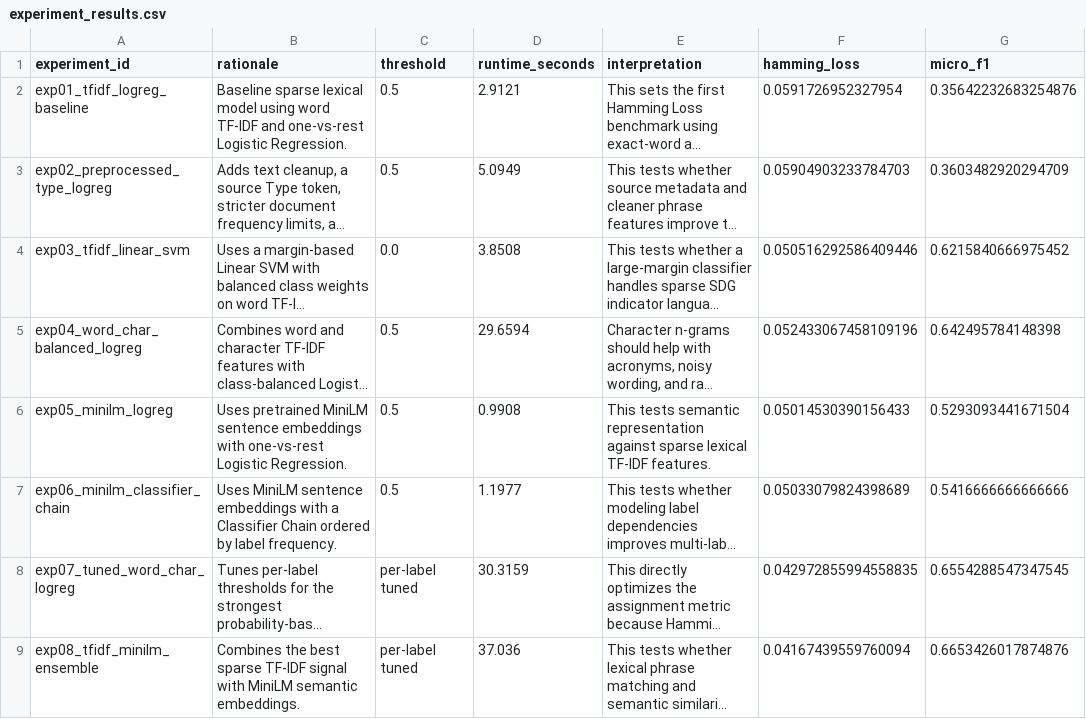
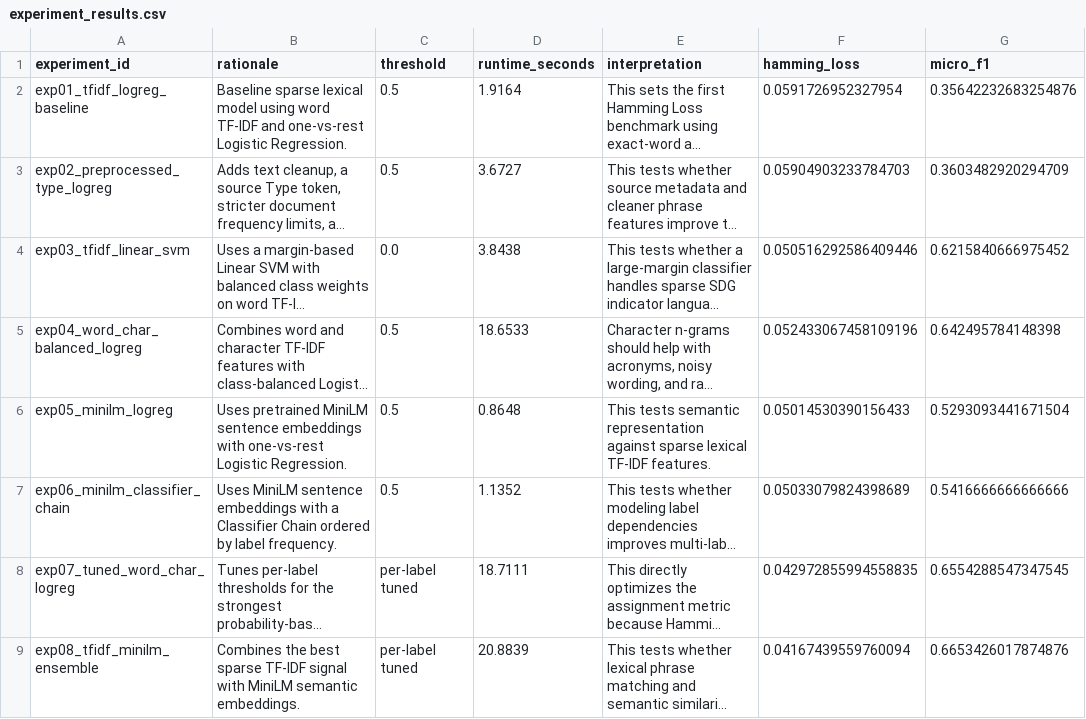
Before and after one commit to elvispreakerebi/group7-mlt1-formative2, a CSV file: reports/tables/experiment_results.csv, drawn as a sheet; only a part is shown; long unchanged cells end in …; the diff names each change by its address in the sheet, - before the commit and + after, or states it on an @@ line.

```diff
--- a/reports/tables/experiment_results.csv
+++ b/reports/tables/experiment_results.csv
-D2 (runtime_seconds): 2.9121
+D2 (runtime_seconds): 1.9164
-D3 (runtime_seconds): 5.0949
+D3 (runtime_seconds): 3.6727
-D4 (runtime_seconds): 3.8508
+D4 (runtime_seconds): 3.8438
-D5 (runtime_seconds): 29.6594
+D5 (runtime_seconds): 18.6533
-D6 (runtime_seconds): 0.9908
+D6 (runtime_seconds): 0.8648
-D7 (runtime_seconds): 1.1977
+D7 (runtime_seconds): 1.1352
-D8 (runtime_seconds): 30.3159
+D8 (runtime_seconds): 18.7111
-D9 (runtime_seconds): 37.036
+D9 (runtime_seconds): 20.8839
```
Also changed, not shown: reports/tables/final_model_comparison.csv, 4 other files.
